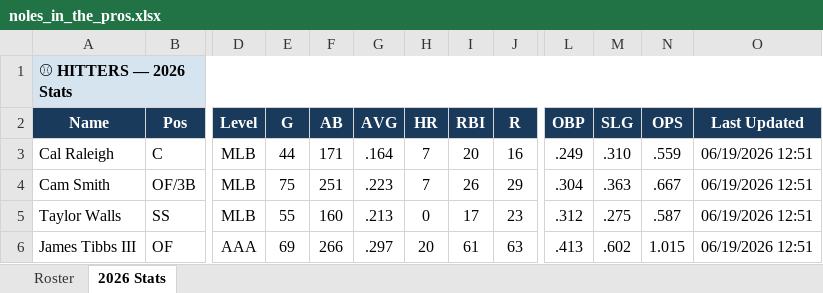
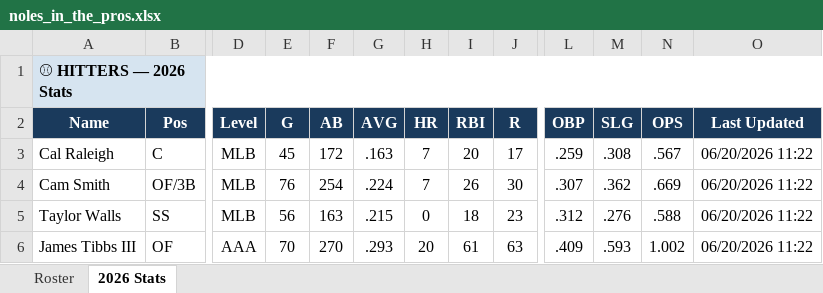
Before and after one commit to JohnVNoles/noles-in-the-show, an Excel workbook: noles_in_the_pros.xlsx, sheet 2026 Stats, drawn as a sheet; only a part is shown, gaps mark what is left out; values as stored, in another font and other column widths than the file's, no borders; the diff covers the shown part only; the diff names each change by its address in the sheet, - before the commit and + after, or states it on an @@ line.

```diff
--- a/noles_in_the_pros.xlsx (sheet 2026 Stats)
+++ b/noles_in_the_pros.xlsx (sheet 2026 Stats)
-E3 (G): 44
+E3 (G): 45
-F3 (AB): 171
+F3 (AB): 172
-G3 (AVG): .164
+G3 (AVG): .163
-J3 (R): 16
+J3 (R): 17
-L3 (OBP): .249
+L3 (OBP): .259
-M3 (SLG): .310
+M3 (SLG): .308
-N3 (OPS): .559
+N3 (OPS): .567
-O3:O6 (Last Updated): 06/19/2026 12:51
+O3:O6 (Last Updated): 06/20/2026 11:22
-E4 (G): 75
+E4 (G): 76
-F4 (AB): 251
+F4 (AB): 254
-G4 (AVG): .223
+G4 (AVG): .224
-J4 (R): 29
+J4 (R): 30
-L4 (OBP): .304
+L4 (OBP): .307
-M4 (SLG): .363
+M4 (SLG): .362
-N4 (OPS): .667
+N4 (OPS): .669
-E5 (G): 55
+E5 (G): 56
-F5 (AB): 160
+F5 (AB): 163
-G5 (AVG): .213
+G5 (AVG): .215
-I5 (RBI): 17
+I5 (RBI): 18
-M5 (SLG): .275
+M5 (SLG): .276
-N5 (OPS): .587
+N5 (OPS): .588
-E6 (G): 69
+E6 (G): 70
-F6 (AB): 266
+F6 (AB): 270
-G6 (AVG): .297
+G6 (AVG): .293
-L6 (OBP): .413
+L6 (OBP): .409
-M6 (SLG): .602
+M6 (SLG): .593
-N6 (OPS): 1.015
+N6 (OPS): 1.002
```
Also changed, not shown: 1 added row and 63 edited cells elsewhere in this sheet, 4 other files.
